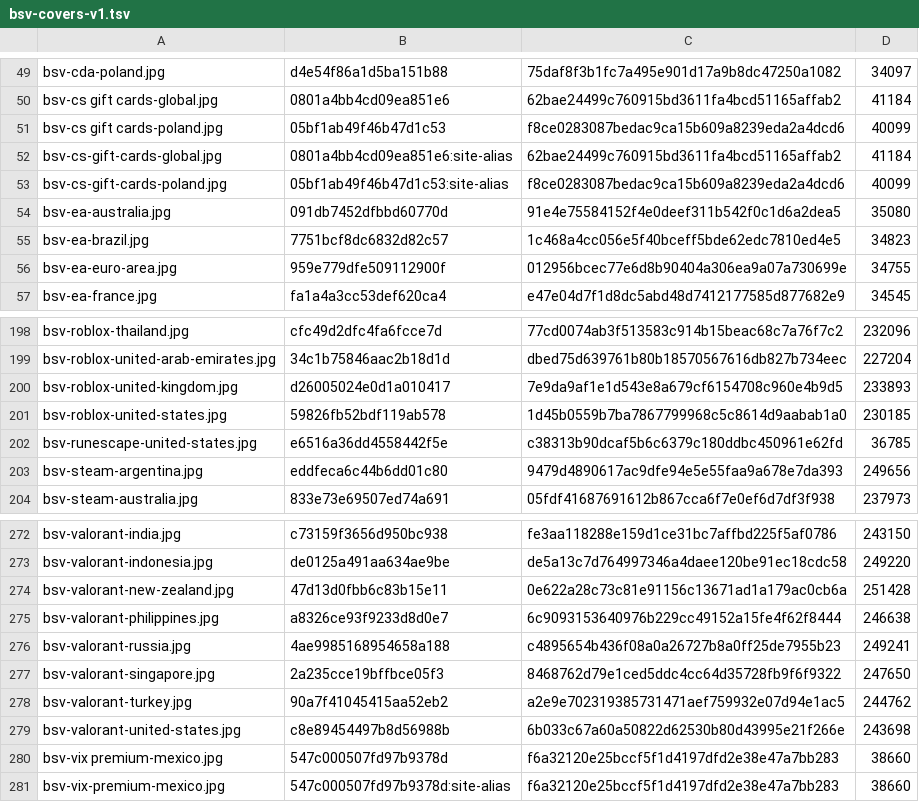
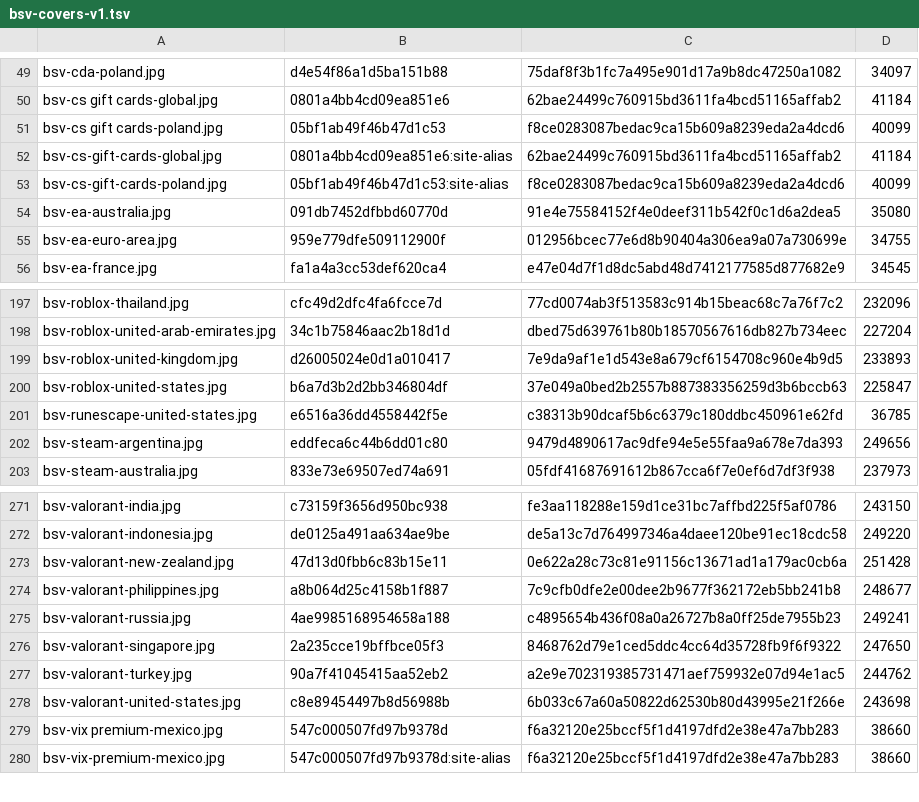
Before and after one commit to Rudwwe412/123, a TSV file: bsv-images/bsv-covers-v1.tsv, drawn as a sheet; only a part is shown, gaps mark what is left out.

Commit message:
add BSV gift-card covers (326 files)

```diff
--- a/bsv-images/bsv-covers-v1.tsv
+++ b/bsv-images/bsv-covers-v1.tsv
@@ -54,3 +54,2 @@ bsv-cs-gift-cards-poland.jpg	05bf1ab49f46b47d1c53:site-alias	f8ce0283087bedac9ca
 bsv-ea-australia.jpg	091db7452dfbbd60770d	91e4e75584152f4e0deef311b542f0c1d6a2dea5	35080
-bsv-ea-brazil.jpg	7751bcf8dc6832d82c57	1c468a4cc056e5f40bceff5bde62edc7810ed4e5	34823
 bsv-ea-euro-area.jpg	959e779dfe509112900f	012956bcec77e6d8b90404a306ea9a07a730699e	34755
@@ -200,3 +199,3 @@ bsv-roblox-united-arab-emirates.jpg	34c1b75846aac2b18d1d	dbed75d639761b80b185705
 bsv-roblox-united-kingdom.jpg	d26005024e0d1a010417	7e9da9af1e1d543e8a679cf6154708c960e4b9d5	233893
-bsv-roblox-united-states.jpg	59826fb52bdf119ab578	1d45b0559b7ba7867799968c5c8614d9aabab1a0	230185
+bsv-roblox-united-states.jpg	b6a7d3b2d2bb346804df	37e049a0bed2b2557b887383356259d3b6bccb63	225847
 bsv-runescape-united-states.jpg	e6516a36dd4558442f5e	c38313b90dcaf5b6c6379c180ddbc450961e62fd	36785
@@ -274,3 +273,3 @@ bsv-valorant-indonesia.jpg	de0125a491aa634ae9be	de5a13c7d764997346a4daee120be91e
 bsv-valorant-new-zealand.jpg	47d13d0fbb6c83b15e11	0e622a28c73c81e91156c13671ad1a179ac0cb6a	251428
-bsv-valorant-philippines.jpg	a8326ce93f9233d8d0e7	6c9093153640976b229cc49152a15fe4f62f8444	246638
+bsv-valorant-philippines.jpg	a8b064d25c4158b1f887	7c9cfb0dfe2e00dee2b9677f362172eb5bb241b8	248677
 bsv-valorant-russia.jpg	4ae9985168954658a188	c4895654b436f08a0a26727b8a0ff25de7955b23	249241
```
Also changed, not shown: 3 other files.
